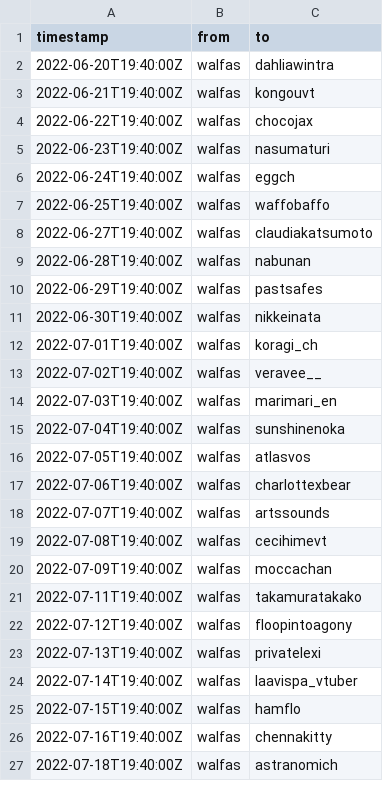
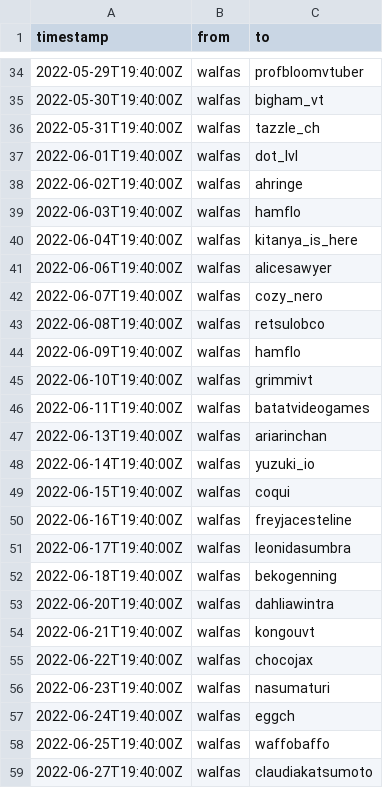
Before and after one commit to walfie/twitch-raid-log, a CSV file: public/raids-outgoing.csv, drawn as a sheet; only a part is shown, gaps mark what is left out; the shorter side is filled out with more unchanged rows; the diff covers the shown part only; the diff names each change by its address in the sheet, - before the commit and + after, or states it on an @@ line.

Commit message:
Backfill raid data since April 1st, 2022

```diff
--- a/public/raids-outgoing.csv
+++ b/public/raids-outgoing.csv
+row 34: 2022-05-29T19:40:00Z | walfas | profbloomvtuber
+row 35: 2022-05-30T19:40:00Z | walfas | bigham_vt
+row 36: 2022-05-31T19:40:00Z | walfas | tazzle_ch
+row 37: 2022-06-01T19:40:00Z | walfas | dot_lvl
+row 38: 2022-06-02T19:40:00Z | walfas | ahringe
+row 39: 2022-06-03T19:40:00Z | walfas | hamflo
+row 40: 2022-06-04T19:40:00Z | walfas | kitanya_is_here
+row 41: 2022-06-06T19:40:00Z | walfas | alicesawyer
+row 42: 2022-06-07T19:40:00Z | walfas | cozy_nero
+row 43: 2022-06-08T19:40:00Z | walfas | retsulobco
+row 44: 2022-06-09T19:40:00Z | walfas | hamflo
+row 45: 2022-06-10T19:40:00Z | walfas | grimmivt
+row 46: 2022-06-11T19:40:00Z | walfas | batatvideogames
+row 47: 2022-06-13T19:40:00Z | walfas | ariarinchan
+row 48: 2022-06-14T19:40:00Z | walfas | yuzuki_io
+row 49: 2022-06-15T19:40:00Z | walfas | coqui
+row 50: 2022-06-16T19:40:00Z | walfas | freyjacesteline
+row 51: 2022-06-17T19:40:00Z | walfas | leonidasumbra
+row 52: 2022-06-18T19:40:00Z | walfas | bekogenning
```
Also changed, not shown: 32 added rows elsewhere in this file.
